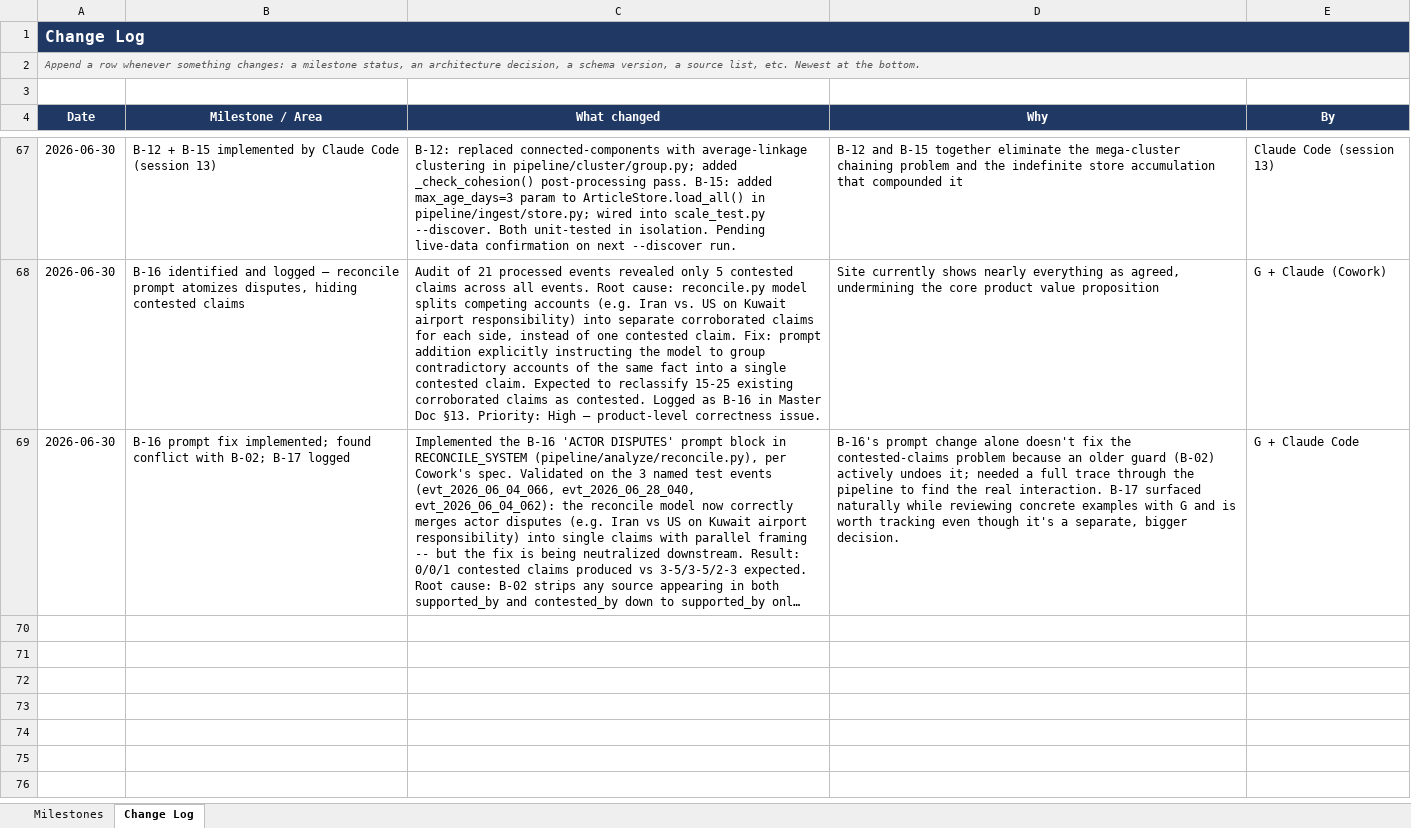
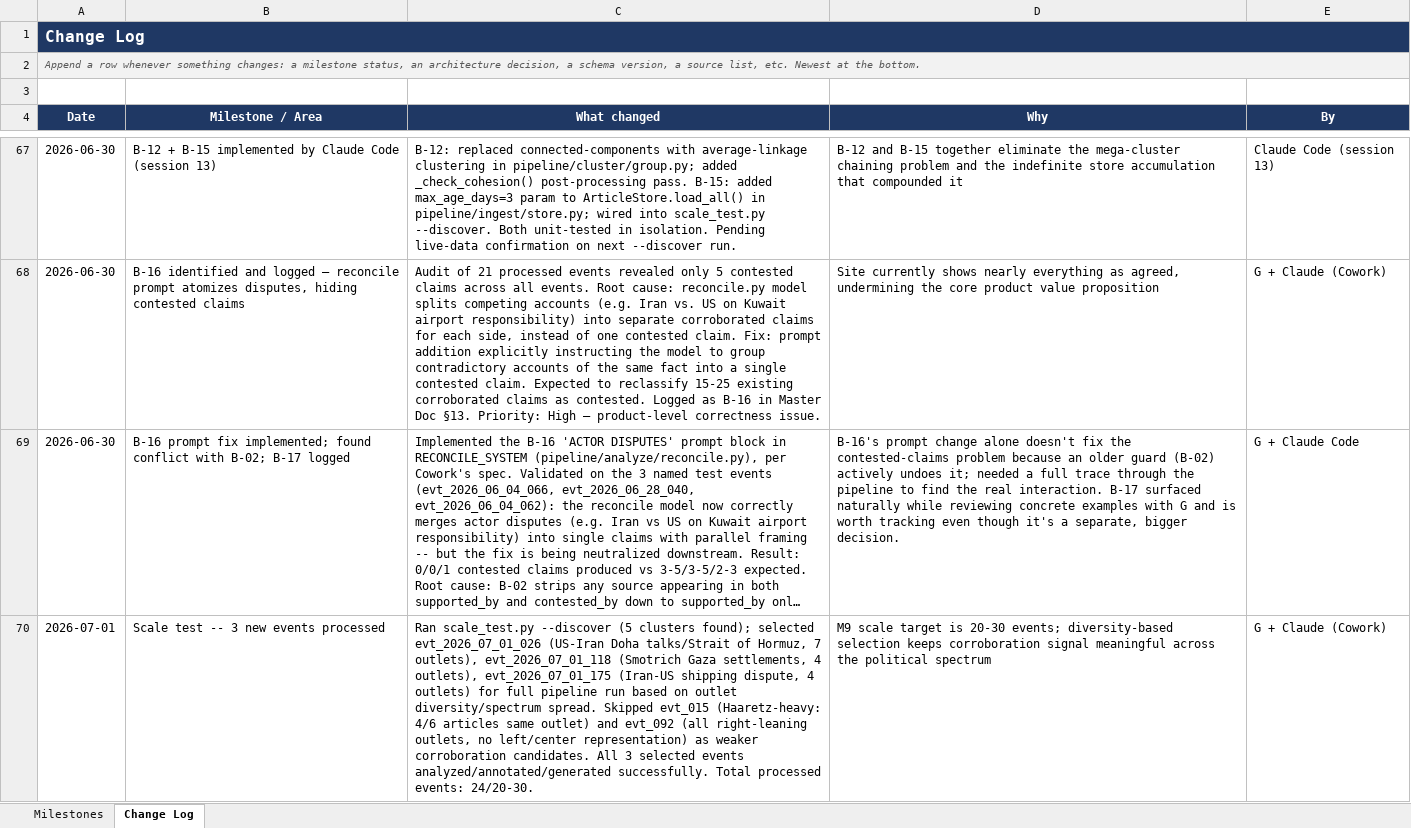
Before and after one commit to Ephemiral/Newsroom, an Excel workbook: TRACKSHEET.xlsx, sheet Change Log, drawn as a sheet; only a part is shown, gaps mark what is left out; long unchanged cells end in …; values as stored, in another font and other column widths than the file's, no borders; the diff covers the shown part only; the diff names each change by its address in the sheet, - before the commit and + after, or states it on an @@ line.

```diff
--- a/TRACKSHEET.xlsx (sheet Change Log)
+++ b/TRACKSHEET.xlsx (sheet Change Log)
+row 70: 2026-07-01 | Scale test -- 3 new events processed | Ran scale_test.py --discover (5 clusters found); selected evt_2026_07_01_026 (US-Iran Doha talks/Strait of Hormuz, 7 outlets), evt_2026_07_01_118 (Smotrich Gaza settlements, 4 outlets), evt_2026_07_01_175 (Iran-US shipping dispute, 4 outlets) for full pipeline run based on outlet diversity/spectrum spread. Skipped evt_015 (Haaretz-heavy: 4/6 articles same outlet) and evt_092 (all right-leaning outlets, no left/center representation) as weaker corroboration candidates. All 3 selected events analyzed/annotated/generated successfully. Total processed events: 24/20-30. | M9 scale target is 20-30 events; diversity-based selection keeps corroboration signal meaningful across the political spectrum | G + Claude (Cowork)
```
Also changed, not shown: 2 added rows elsewhere in this sheet, sheet Milestones, 42 other files.
